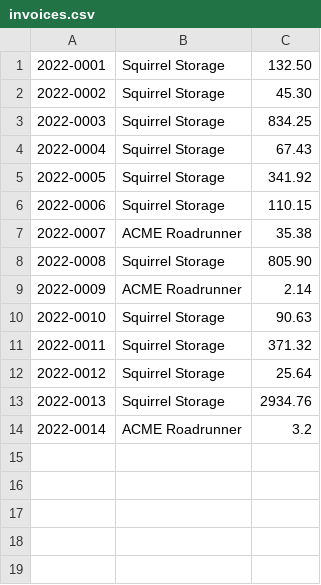
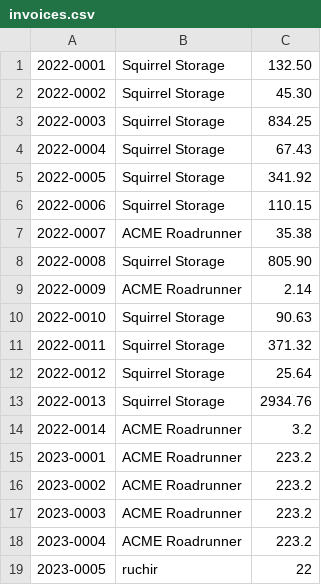
Before and after one commit to ruchirrmittal/CODEEE, a CSV file: invoices.csv, drawn as a sheet.

```diff
--- a/invoices.csv
+++ b/invoices.csv
@@ -14 +14,6 @@
 2022-0014	ACME Roadrunner	3.2
+2023-0001	ACME Roadrunner	223.2
+2023-0002	ACME Roadrunner 	 223.2
+2023-0003	ACME Roadrunner 	 223.2
+2023-0004	ACME Roadrunner 	 223.2
+2023-0005	ruchir 	 22
```
Also changed, not shown: 1 other file.
